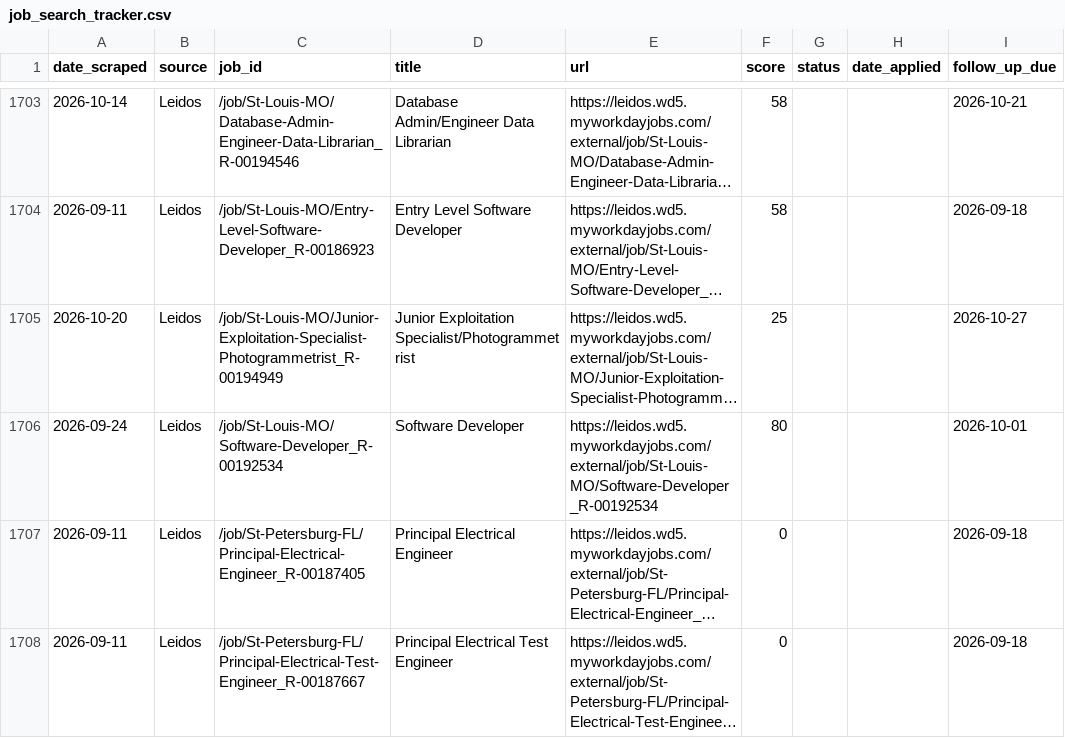
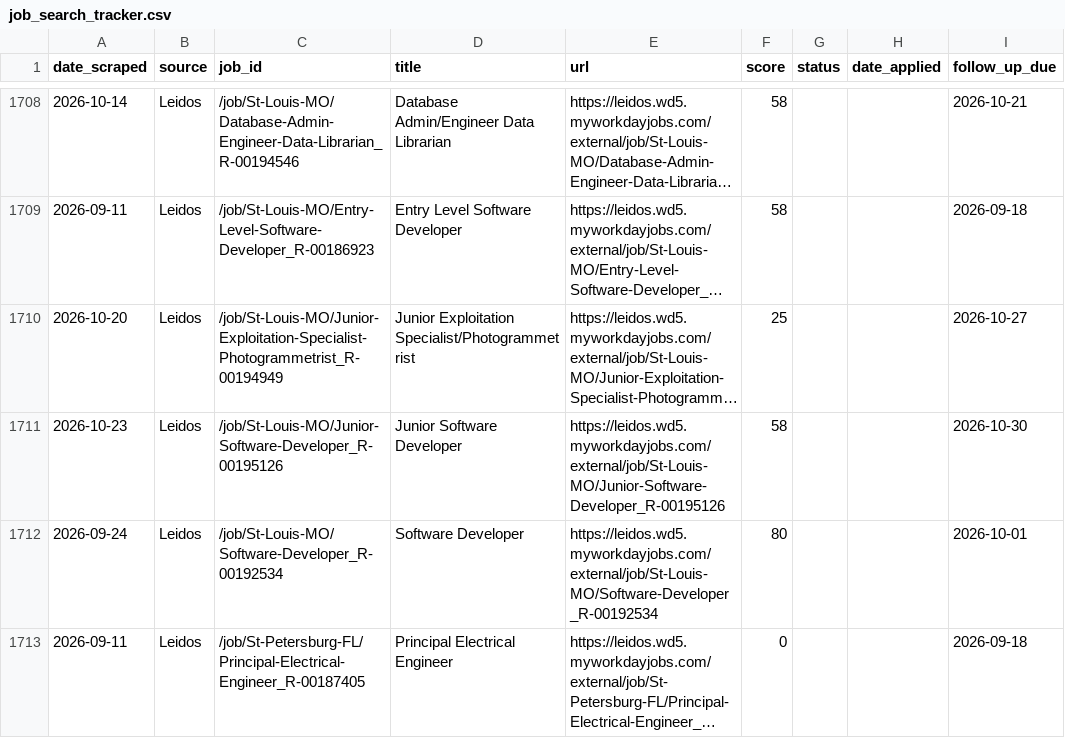
Before and after one commit to niiadjei7/job_monitor, a CSV file: job_search_tracker.csv, drawn as a sheet; only a part is shown, gaps mark what is left out; the shorter side is filled out with more unchanged rows; long unchanged cells end in …; the diff covers the shown part only; the diff names each change by its address in the sheet, - before the commit and + after, or states it on an @@ line.

```diff
--- a/job_search_tracker.csv
+++ b/job_search_tracker.csv
+row 1711: 2026-10-23 | Leidos | /job/St-Louis-MO/Junior-Software-Developer_R-00195126 | Junior Software Developer | https://leidos.wd5.myworkdayjobs.com/external/job/St-Louis-MO/Junior-Software-Developer_R-00195126 | 58 |  |  | 2026-10-30
```
Also changed, not shown: 10 added rows elsewhere in this file, 1 other file.
